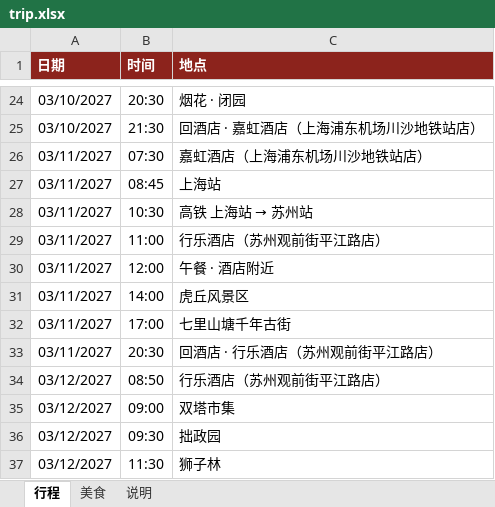
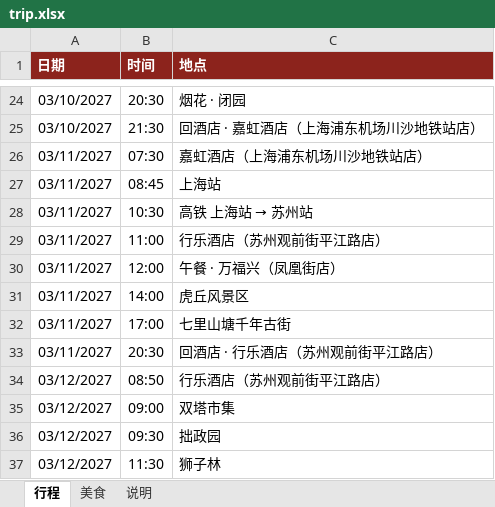
Before and after one commit to munkiat08/shanghai-trip, an Excel workbook: trip.xlsx, sheet 行程, drawn as a sheet; only a part is shown, gaps mark what is left out; values as stored, in another font and other column widths than the file's, no borders; the diff names each change by its address in the sheet, - before the commit and + after, or states it on an @@ line.

```diff
--- a/trip.xlsx (sheet 行程)
+++ b/trip.xlsx (sheet 行程)
-C30 (地点): 午餐 · 酒店附近
+C30 (地点): 午餐 · 万福兴（凤凰街店）
```
Also changed, not shown: sheet 美食, 4 other files.
